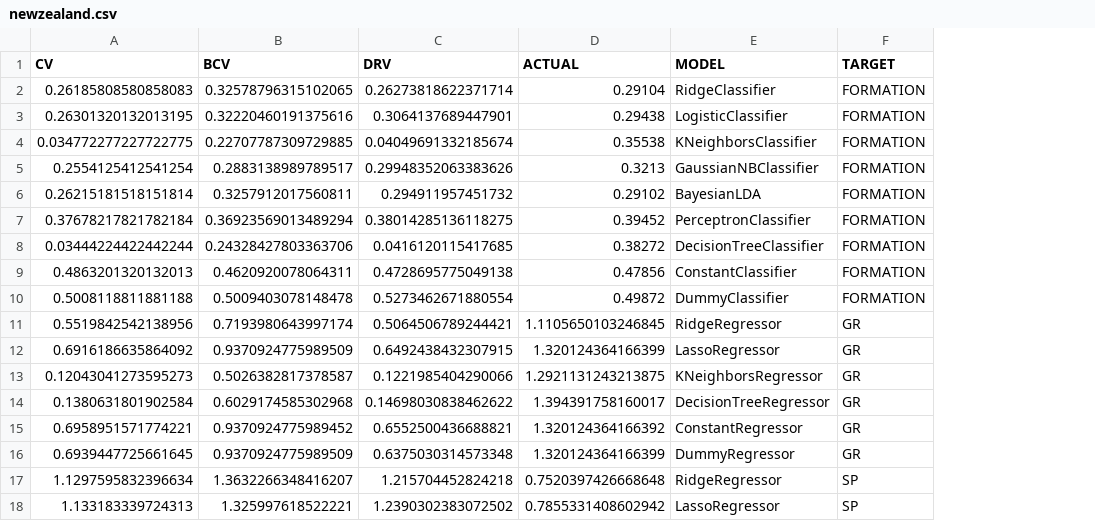
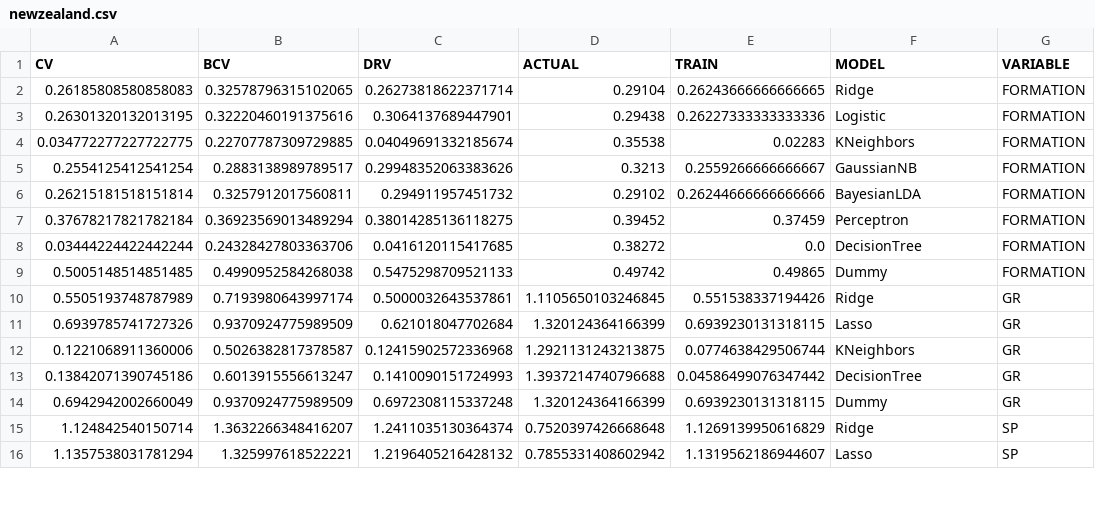
Before and after one commit to IBM/geostats-gen-error, a CSV file: results/newzealand.csv, drawn as a sheet; only a part is shown; removed rows and columns are numbered as before the commit, all else as after; the diff covers the shown part only; the diff names each change by its address in the sheet, - before the commit and + after, or states it on an @@ line.

```diff
--- a/results/newzealand.csv
+++ b/results/newzealand.csv
+column E (TRAIN), rows 2-8: 0.26243666666666665 | 0.26227333333333336 | 0.02283 | 0.2559266666666667 | 0.26244666666666666 | 0.37459 | 0.0; rows 10-12: 0.551538337194426 | 0.6939230131318115 | 0.0774638429506744; rows 14-16: 0.6939230131318115 | 1.1269139950616829 | 1.1319562186944607
-G1: TARGET
+G1: VARIABLE
-F2 (MODEL): RidgeClassifier
+F2 (MODEL): Ridge
-F3 (MODEL): LogisticClassifier
+F3 (MODEL): Logistic
-F4 (MODEL): KNeighborsClassifier
+F4 (MODEL): KNeighbors
-F5 (MODEL): GaussianNBClassifier
+F5 (MODEL): GaussianNB
-F7 (MODEL): PerceptronClassifier
+F7 (MODEL): Perceptron
-F8 (MODEL): DecisionTreeClassifier
+F8 (MODEL): DecisionTree
-row 9: 0.4863201320132013 | 0.4620920078064311 | 0.4728695775049138 | 0.47856 | ConstantClassifier | FORMATION
-row 10: 0.5008118811881188 | 0.5009403078148478 | 0.5273462671880554 | 0.49872 | DummyClassifier | FORMATION
+row 9: 0.5005148514851485 | 0.4990952584268038 | 0.5475298709521133 | 0.49742 | 0.49865 | Dummy | FORMATION
-A10 (CV): 0.5519842542138956
+A10 (CV): 0.5505193748787989
-C10 (DRV): 0.5064506789244421
+C10 (DRV): 0.5000032643537861
-F10 (MODEL): RidgeRegressor
+F10 (MODEL): Ridge
-A11 (CV): 0.6916186635864092
+A11 (CV): 0.6939785741727326
-C11 (DRV): 0.6492438432307915
+C11 (DRV): 0.621018047702684
-F11 (MODEL): LassoRegressor
+F11 (MODEL): Lasso
-A12 (CV): 0.12043041273595273
+A12 (CV): 0.1221068911360006
-C12 (DRV): 0.1221985404290066
+C12 (DRV): 0.12415902572336968
-F12 (MODEL): KNeighborsRegressor
+F12 (MODEL): KNeighbors
-row 14: 0.1380631801902584 | 0.6029174585302968 | 0.14698030838462622 | 1.394391758160017 | DecisionTreeRegressor | GR
-row 15: 0.6958951571774221 | 0.9370924775989452 | 0.6552500436688821 | 1.320124364166392 | ConstantRegressor | GR
+row 13: 0.13842071390745186 | 0.6013915556613247 | 0.1410090151724993 | 1.3937214740796688 | 0.04586499076347442 | DecisionTree | GR
-A14 (CV): 0.6939447725661645
+A14 (CV): 0.6942942002660049
-C14 (DRV): 0.6375030314573348
+C14 (DRV): 0.6972308115337248
-F14 (MODEL): DummyRegressor
+F14 (MODEL): Dummy
-A15 (CV): 1.1297595832396634
+A15 (CV): 1.124842540150714
-C15 (DRV): 1.215704452824218
+C15 (DRV): 1.2411035130364374
-F15 (MODEL): RidgeRegressor
+F15 (MODEL): Ridge
-A16 (CV): 1.133183339724313
+A16 (CV): 1.1357538031781294
-C16 (DRV): 1.2390302383072502
+C16 (DRV): 1.2196405216428132
-F16 (MODEL): LassoRegressor
+F16 (MODEL): Lasso
```
Also changed, not shown: 3 added rows, 8 removed rows and 42 edited cells elsewhere in this file, 2 other files.
